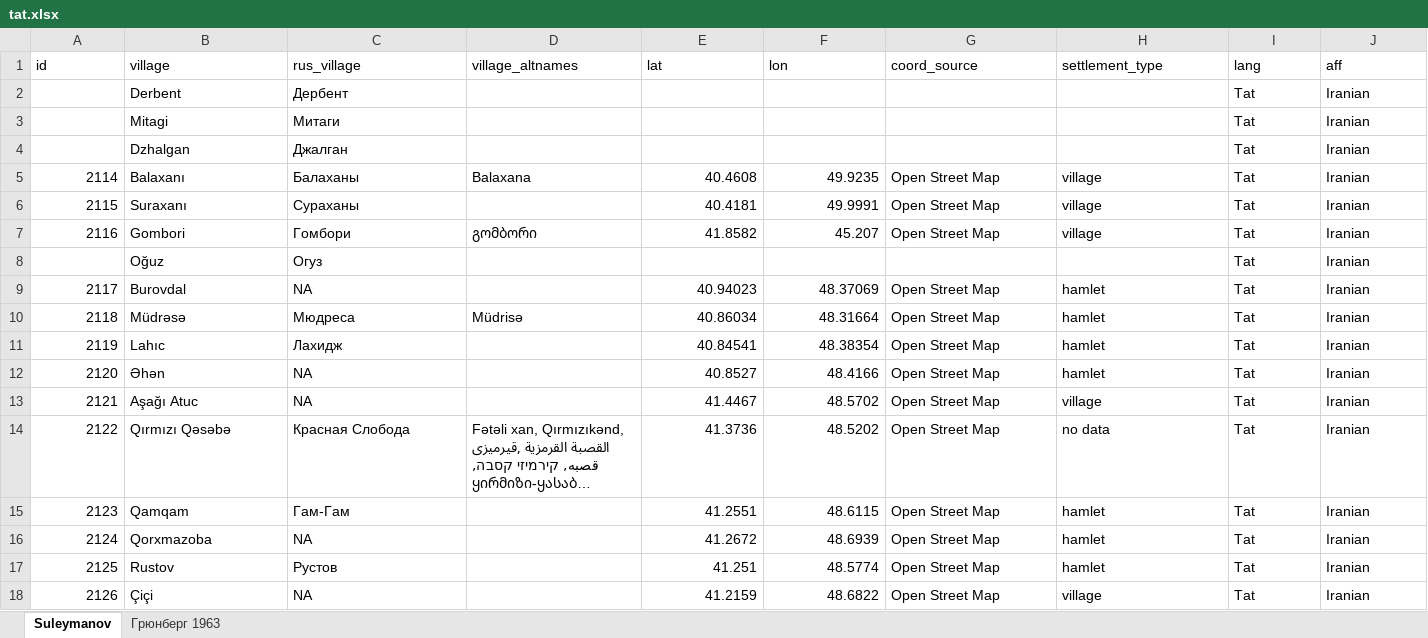
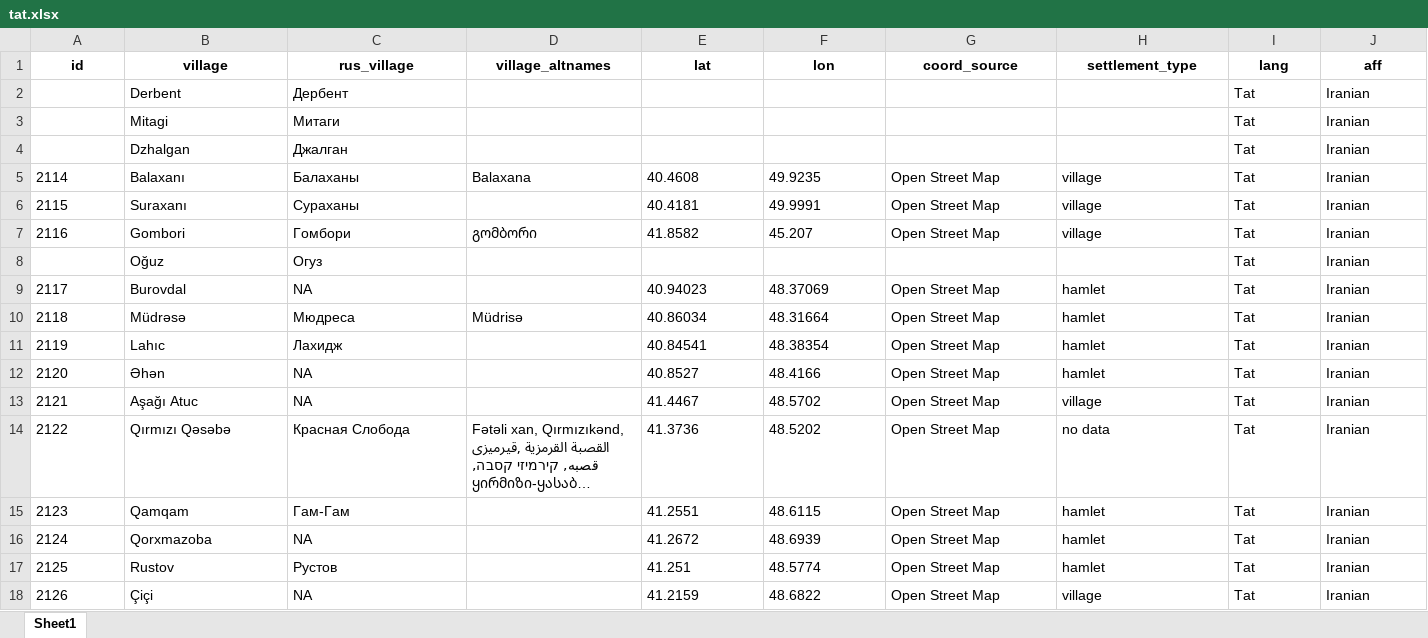
Before and after one commit to sverhees/master_villages, an Excel workbook: data/subsets/tat.xlsx, sheet Sheet1, drawn as a sheet; only a part is shown; long unchanged cells end in …; values as stored, in another font and other column widths than the file's, no borders; charts and pictures not drawn; the diff covers the shown part only; the diff names each change by its address in the sheet, - before the commit and + after, or states it on an @@ line.

```diff
--- a/data/subsets/tat.xlsx (sheet Sheet1)
+++ b/data/subsets/tat.xlsx (sheet Sheet1)
-sheet tab: Suleymanov
+sheet tab: Sheet1
-sheet tab: Грюнберг 1963
@@ A1:J1 bold: off → on, alignment: left → center @@
-A5:A7 alignment: right
+A5:A7 alignment: left
-E5:F7 alignment: right
+E5:F7 alignment: left
-A9:A18 alignment: right
+A9:A18 alignment: left
-E9:F18 alignment: right
+E9:F18 alignment: left
```
Also changed, not shown: cell formats elsewhere in this sheet, charts or pictures, data/subsets/chechnya.xlsx, data/subsets/daghestan.xlsx, 4 other files.
